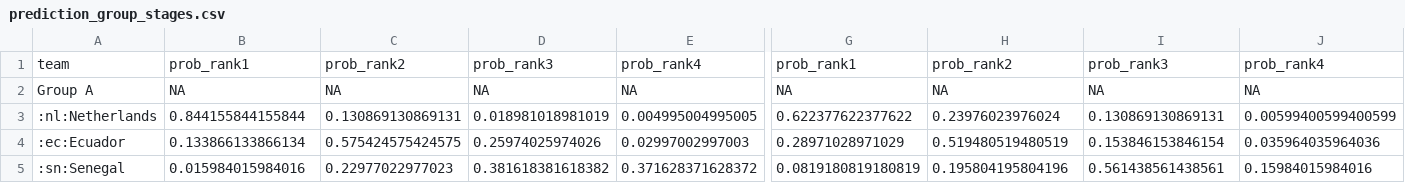
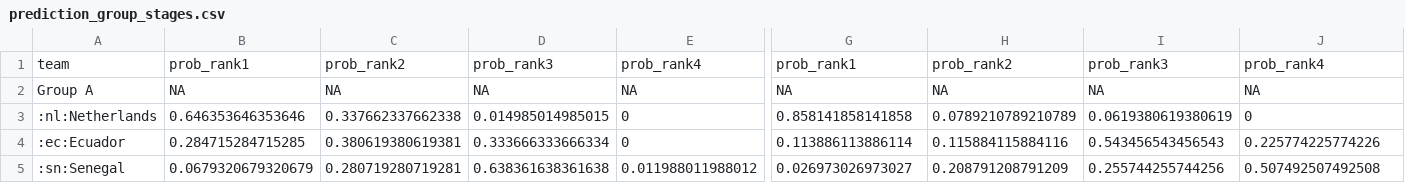
Before and after one commit to swissfootdata/national_teams, a CSV file: Output/prediction_group_stages.csv, drawn as a sheet; only a part is shown, gaps mark what is left out; the diff covers the shown part only; the diff names each change by its address in the sheet, - before the commit and + after, or states it on an @@ line.

```diff
--- a/Output/prediction_group_stages.csv
+++ b/Output/prediction_group_stages.csv
-B3: 0.844155844155844
+B3: 0.646353646353646
-C3: 0.130869130869131
+C3: 0.337662337662338
-D3: 0.018981018981019
+D3: 0.014985014985015
-E3: 0.004995004995005
+E3: 0
-G3: 0.622377622377622
+G3: 0.858141858141858
-H3: 0.23976023976024
+H3: 0.0789210789210789
-I3: 0.130869130869131
+I3: 0.0619380619380619
-J3: 0.00599400599400599
+J3: 0
-B4: 0.133866133866134
+B4: 0.284715284715285
-C4: 0.575424575424575
+C4: 0.380619380619381
-D4: 0.25974025974026
+D4: 0.333666333666334
-E4: 0.02997002997003
+E4: 0
-G4: 0.28971028971029
+G4: 0.113886113886114
-H4: 0.519480519480519
+H4: 0.115884115884116
-I4: 0.153846153846154
+I4: 0.543456543456543
-J4: 0.035964035964036
+J4: 0.225774225774226
-B5: 0.015984015984016
+B5: 0.0679320679320679
-C5: 0.22977022977023
+C5: 0.280719280719281
-D5: 0.381618381618382
+D5: 0.638361638361638
-E5: 0.371628371628372
+E5: 0.011988011988012
-G5: 0.0819180819180819
+G5: 0.026973026973027
-H5: 0.195804195804196
+H5: 0.208791208791209
-I5: 0.561438561438561
+I5: 0.255744255744256
-J5: 0.15984015984016
+J5: 0.507492507492508
```
Also changed, not shown: 4 added rows, 4 removed rows and 78 edited cells elsewhere in this file, Output/prediction_group_stages_matches.csv, Output/prediction_winner.csv, 8 other files.
